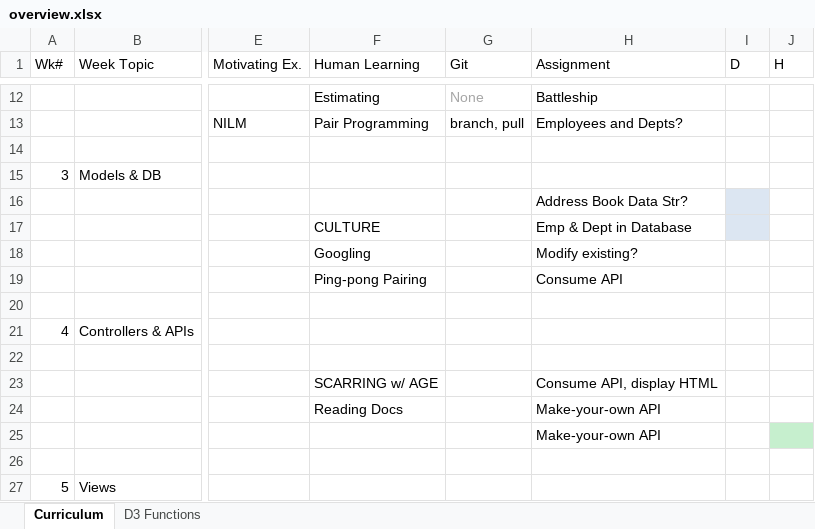
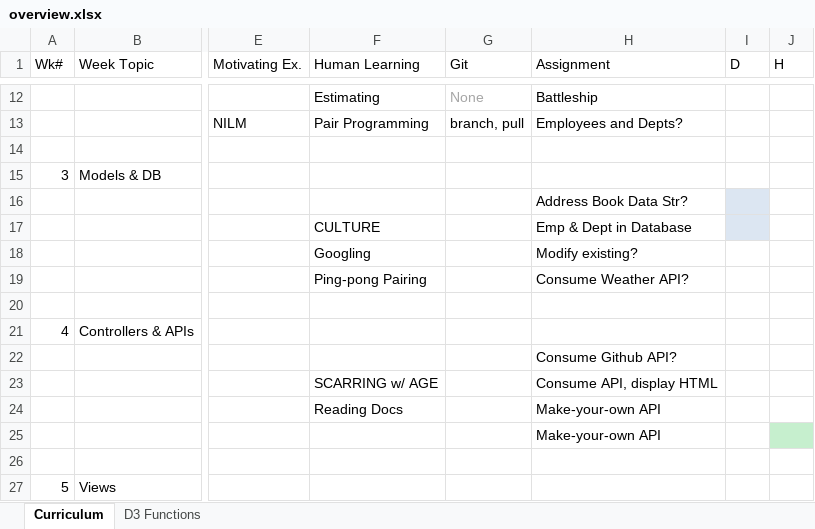
Before and after one commit to tiyd-rails-2015-05/tiyd-rails-2015-05.github.io, an Excel workbook: during/overview.xlsx, sheet Curriculum, drawn as a sheet; only a part is shown, gaps mark what is left out; values as stored, in another font and other column widths than the file's, no borders; the diff names each change by its address in the sheet, - before the commit and + after, or states it on an @@ line.

Commit message:
Attempt to place 'recreate github profile' assignment.

```diff
--- a/during/overview.xlsx (sheet Curriculum)
+++ b/during/overview.xlsx (sheet Curriculum)
-H19 (Assignment): Consume API
+H19 (Assignment): Consume Weather API?
-H22 (Assignment): (empty)
+H22 (Assignment): Consume Github API?
```
Also changed, not shown: 2 other files.
